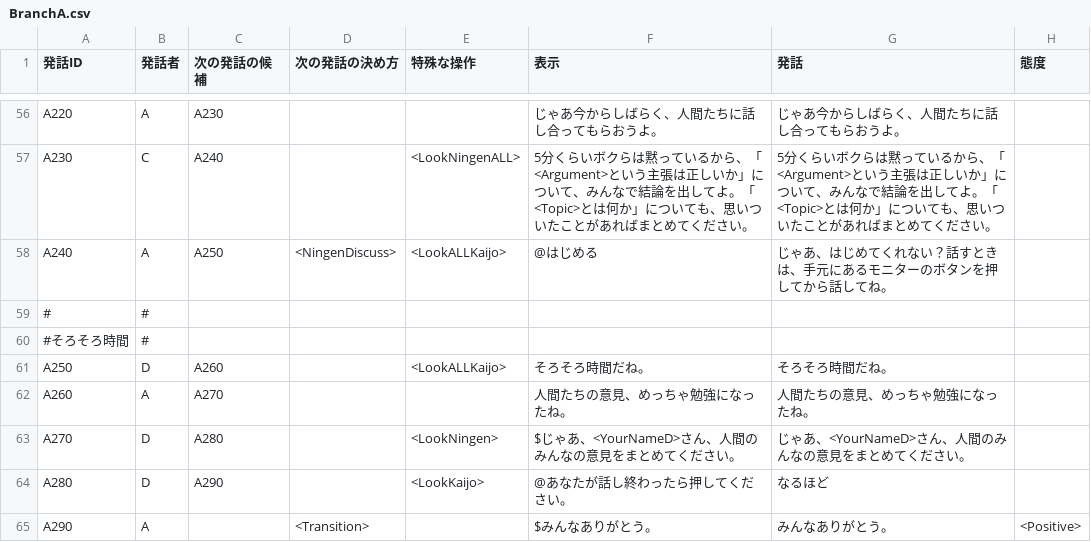
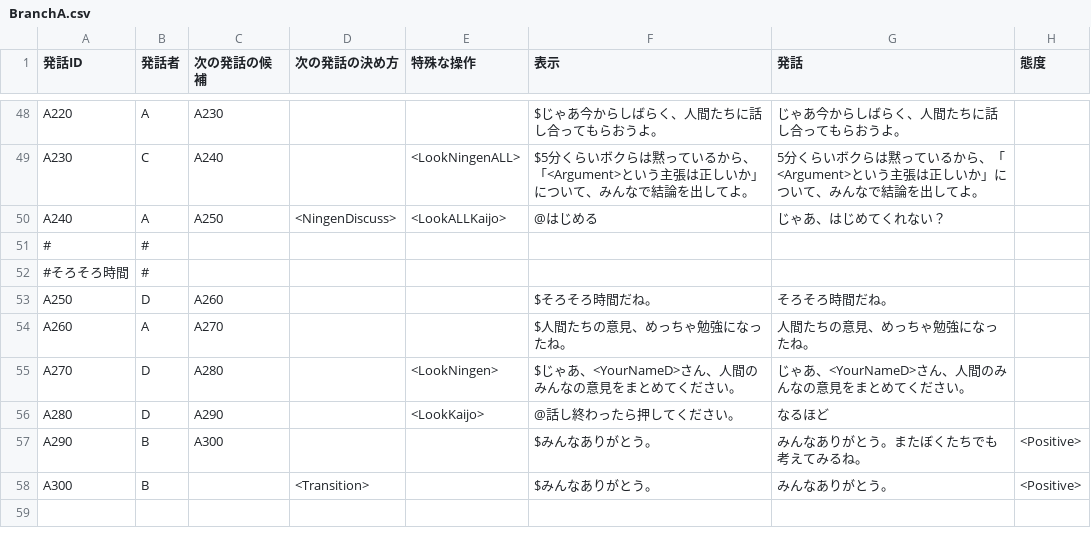
Before and after one commit to anchor200/2020_mRMDS_client, a CSV file: transcripts/PRESET/BranchA.csv, drawn as a sheet; only a part is shown, gaps mark what is left out; addresses are those after the commit; the diff covers the shown part only; the diff names each change by its address in the sheet, - before the commit and + after, or states it on an @@ line.

```diff
--- a/transcripts/PRESET/BranchA.csv
+++ b/transcripts/PRESET/BranchA.csv
-F48 (表示): じゃあ今からしばらく、人間たちに話し合ってもらおうよ。
+F48 (表示): $じゃあ今からしばらく、人間たちに話し合ってもらおうよ。
-F49 (表示): 5分くらいボクらは黙っているから、「<Argument>という主張は正しいか」について、みんなで結論を出してよ。「<Topic>とは何か」についても、思いついたことがあればまとめてください。
+F49 (表示): $5分くらいボクらは黙っているから、「<Argument>という主張は正しいか」について、みんなで結論を出してよ。
-G49 (発話): …してよ。「<Topic>とは何か」についても、思いついたことがあればまとめてください。
+G49 (発話): …してよ。
-G50 (発話): じゃあ、はじめてくれない？話すときは、手元にあるモニターのボタンを押してから話してね。
+G50 (発話): じゃあ、はじめてくれない？
-E53 (特殊な操作): <LookALLKaijo>
+E53 (特殊な操作): (empty)
-F53 (表示): そろそろ時間だね。
+F53 (表示): $そろそろ時間だね。
-F54 (表示): 人間たちの意見、めっちゃ勉強になったね。
+F54 (表示): $人間たちの意見、めっちゃ勉強になったね。
-F56 (表示): @あなたが話し終わったら押してください。
+F56 (表示): @話し終わったら押してください。
+row 57: A290 | B | A300 |  |  | $みんなありがとう。 | みんなありがとう。またぼくたちでも考えてみるね。 | <Positive>
-A58 (発話ID): A290
+A58 (発話ID): A300
-B58 (発話者): A
+B58 (発話者): B
```
Also changed, not shown: 1 added row, 9 removed rows and 42 edited cells elsewhere in this file, transcripts/PRESET/BranchD.csv, transcripts/PRESET/ControlCode.csv, 32 other files.
